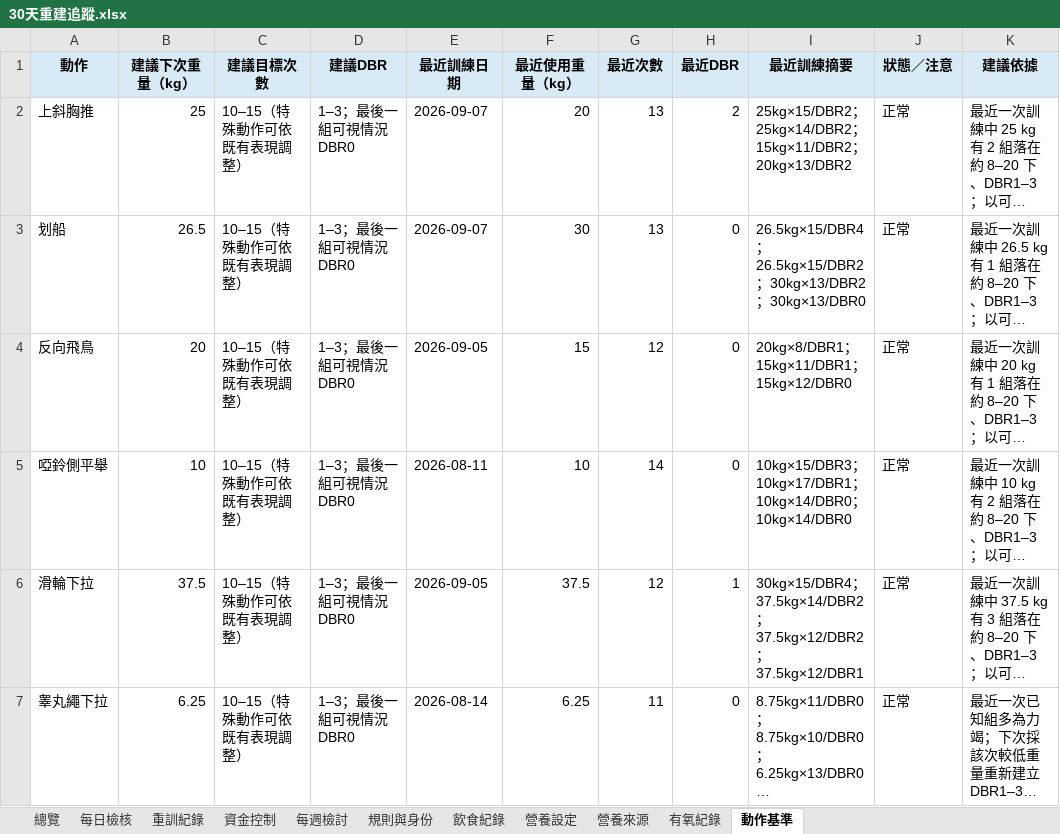
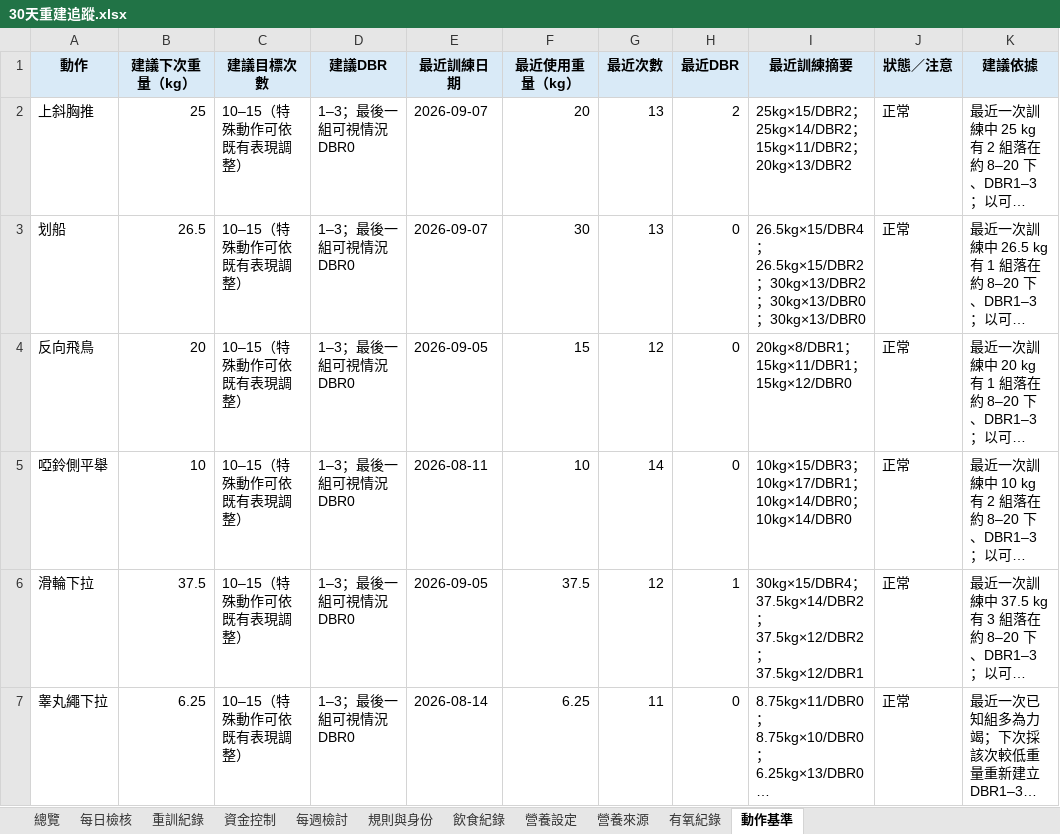
Before and after one commit to asadman1523/30-day-reset-tracker, an Excel workbook: 30天重建追蹤.xlsx, sheet 動作基準, drawn as a sheet; only a part is shown; long unchanged cells end in …; values as stored, in another font and other column widths than the file's, no borders; the diff names each change by its address in the sheet, - before the commit and + after, or states it on an @@ line.

```diff
--- a/30天重建追蹤.xlsx (sheet 動作基準)
+++ b/30天重建追蹤.xlsx (sheet 動作基準)
-I3 (最近訓練摘要): …；30kg×13/DBR0
+I3 (最近訓練摘要): …；30kg×13/DBR0；30kg×13/DBR0
```
Also changed, not shown: sheet 重訓紀錄, 3 other files.
